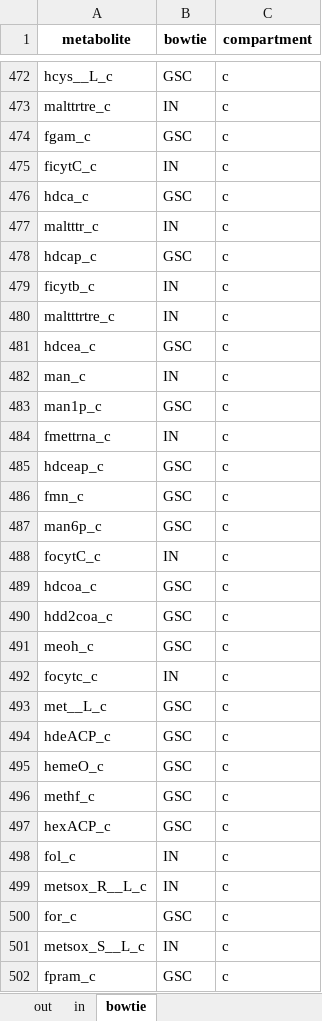
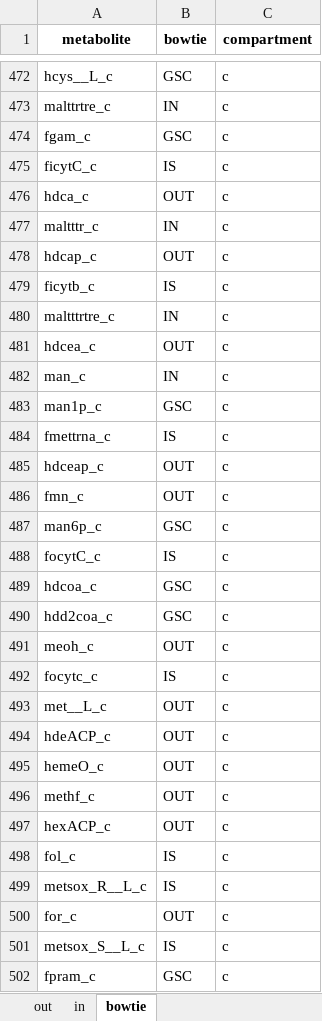
Before and after one commit to tibbdc/bow-tie, an Excel workbook: data/result/bowtie_path/iAF987_results.xlsx, sheet bowtie, drawn as a sheet; only a part is shown, gaps mark what is left out; values as stored, in another font and other column widths than the file's, no borders; the diff covers the shown part only; the diff names each change by its address in the sheet, - before the commit and + after, or states it on an @@ line.

```diff
--- a/data/result/bowtie_path/iAF987_results.xlsx (sheet bowtie)
+++ b/data/result/bowtie_path/iAF987_results.xlsx (sheet bowtie)
-B475 (bowtie): IN
+B475 (bowtie): IS
-B476 (bowtie): GSC
+B476 (bowtie): OUT
-B478 (bowtie): GSC
+B478 (bowtie): OUT
-B479 (bowtie): IN
+B479 (bowtie): IS
-B481 (bowtie): GSC
+B481 (bowtie): OUT
-B484 (bowtie): IN
+B484 (bowtie): IS
-B485:B486 (bowtie): GSC
+B485:B486 (bowtie): OUT
-B488 (bowtie): IN
+B488 (bowtie): IS
-B491 (bowtie): GSC
+B491 (bowtie): OUT
-B492 (bowtie): IN
+B492 (bowtie): IS
-B493:B497 (bowtie): GSC
+B493:B497 (bowtie): OUT
-B498:B499 (bowtie): IN
+B498:B499 (bowtie): IS
-B500 (bowtie): GSC
+B500 (bowtie): OUT
-B501 (bowtie): IN
+B501 (bowtie): IS
```
Also changed, not shown: 3 added rows, 1 removed row, 1 moved row and 594 edited cells elsewhere in this sheet, sheet in, sheet out, 3 other files.
